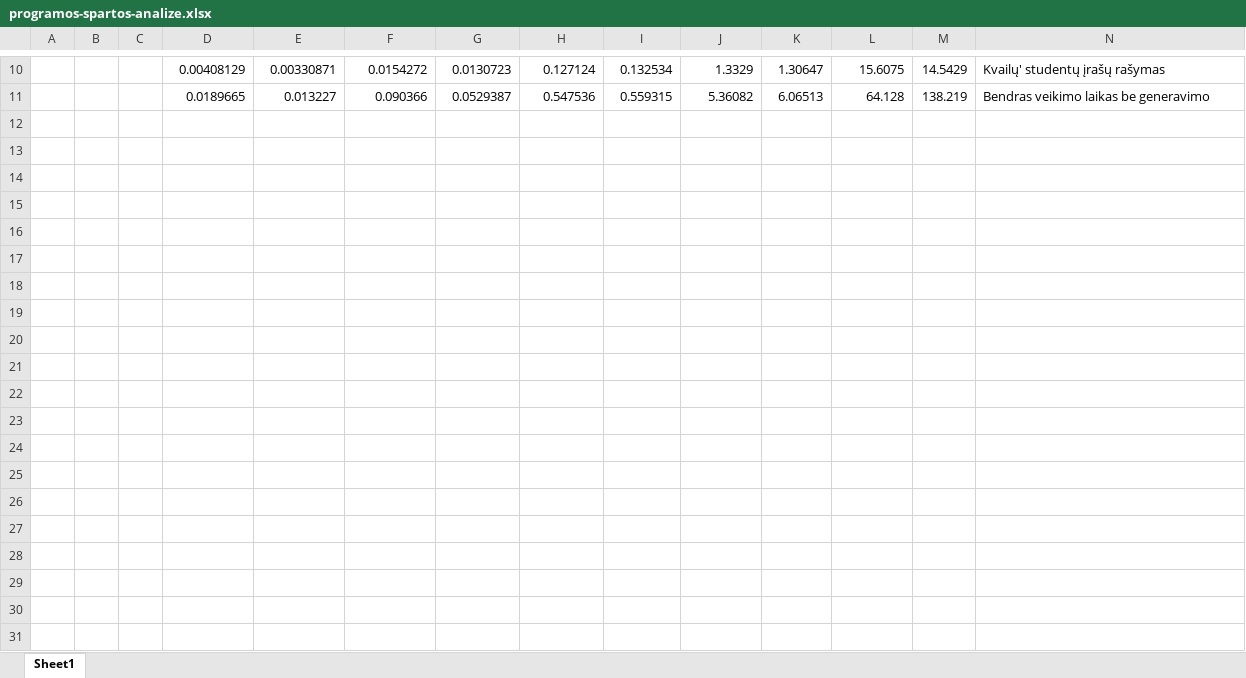
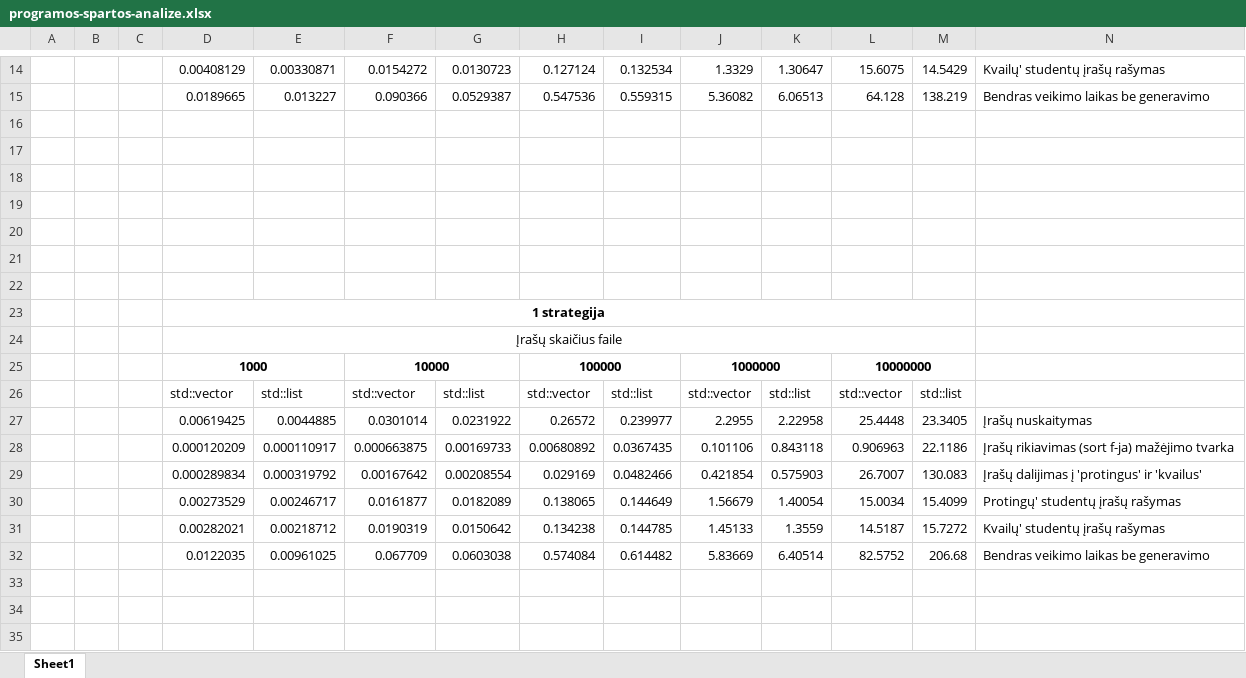
Before and after one commit to Mykolazaz/objektinis-trecia, an Excel workbook: programos-spartos-analize.xlsx, sheet Sheet1, drawn as a sheet; only a part is shown, gaps mark what is left out; values as stored, in another font and other column widths than the file's, no borders; conditional formats not drawn; the diff covers the shown part only; the diff names each change by its address in the sheet, - before the commit and + after, or states it on an @@ line.

Commit message:
README.md papildytas programos spartos analize naudojant 1, 2 ir 3 strategijas

```diff
--- a/programos-spartos-analize.xlsx (sheet Sheet1)
+++ b/programos-spartos-analize.xlsx (sheet Sheet1)
+row 16: (empty)
+row 17: (empty)
+row 18: (empty)
+row 19: (empty)
+row 20: (empty)
+row 21: (empty)
+row 22: (empty)
+row 23:  |  |  | 1 strategija
+row 24:  |  |  | Įrašų skaičius faile
+row 25:  |  |  | 1000 |  | 10000 |  | 100000 |  | 1000000 |  | 10000000
+row 26:  |  |  | std::vector | std::list | std::vector | std::list | std::vector | std::list | std::vector | std::list | std::vector | std::list
+row 27:  |  |  | 0.00619425 | 0.0044885 | 0.0301014 | 0.0231922 | 0.26572 | 0.239977 | 2.2955 | 2.22958 | 25.4448 | 23.3405 | Įrašų nuskaitymas
+row 28:  |  |  | 0.000120209 | 0.000110917 | 0.000663875 | 0.00169733 | 0.00680892 | 0.0367435 | 0.101106 | 0.843118 | 0.906963 | 22.1186 | Įrašų rikiavimas (sort f-ja) mažėjimo tvarka
+row 29:  |  |  | 0.000289834 | 0.000319792 | 0.00167642 | 0.00208554 | 0.029169 | 0.0482466 | 0.421854 | 0.575903 | 26.7007 | 130.083 | Įrašų dalijimas į 'protingus' ir 'kvailus'
+row 30:  |  |  | 0.00273529 | 0.00246717 | 0.0161877 | 0.0182089 | 0.138065 | 0.144649 | 1.56679 | 1.40054 | 15.0034 | 15.4099 | Protingų' studentų įrašų rašymas
+row 31:  |  |  | 0.00282021 | 0.00218712 | 0.0190319 | 0.0150642 | 0.134238 | 0.144785 | 1.45133 | 1.3559 | 14.5187 | 15.7272 | Kvailų' studentų įrašų rašymas
+row 32:  |  |  | 0.0122035 | 0.00961025 | 0.067709 | 0.0603038 | 0.574084 | 0.614482 | 5.83669 | 6.40514 | 82.5752 | 206.68 | Bendras veikimo laikas be generavimo
+row 33: (empty)
+row 34: (empty)
+row 35: (empty)
```
Also changed, not shown: 27 added rows elsewhere in this sheet, 5 other files.
